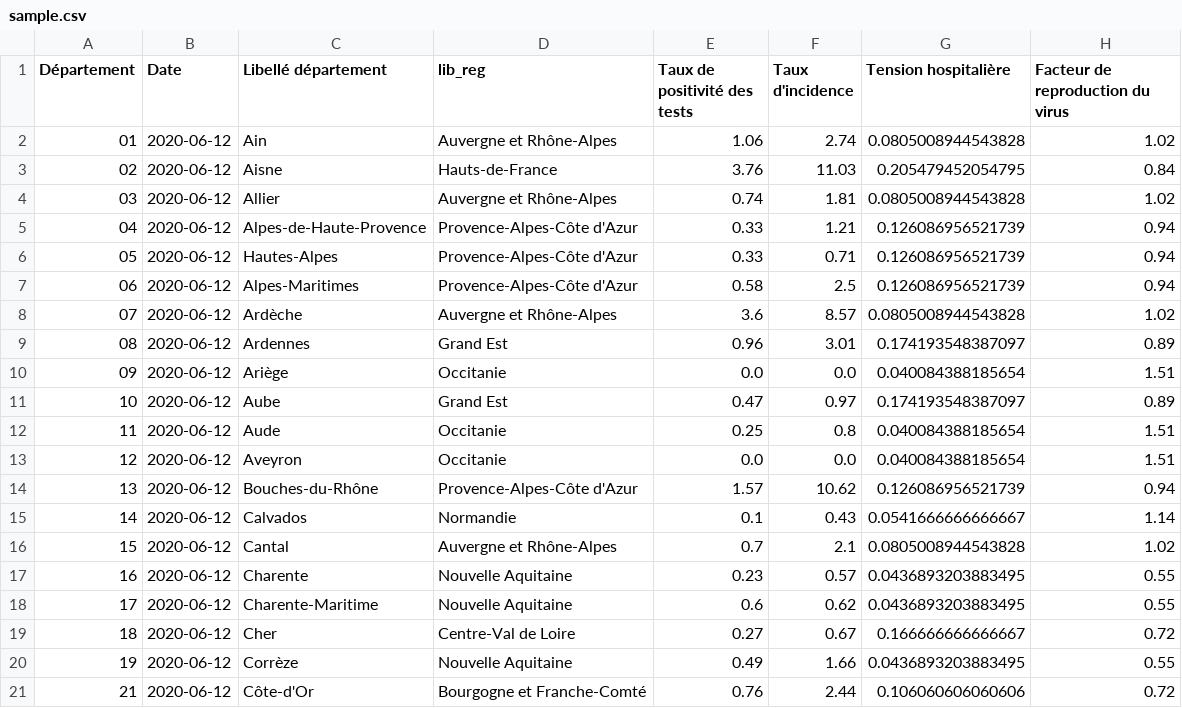
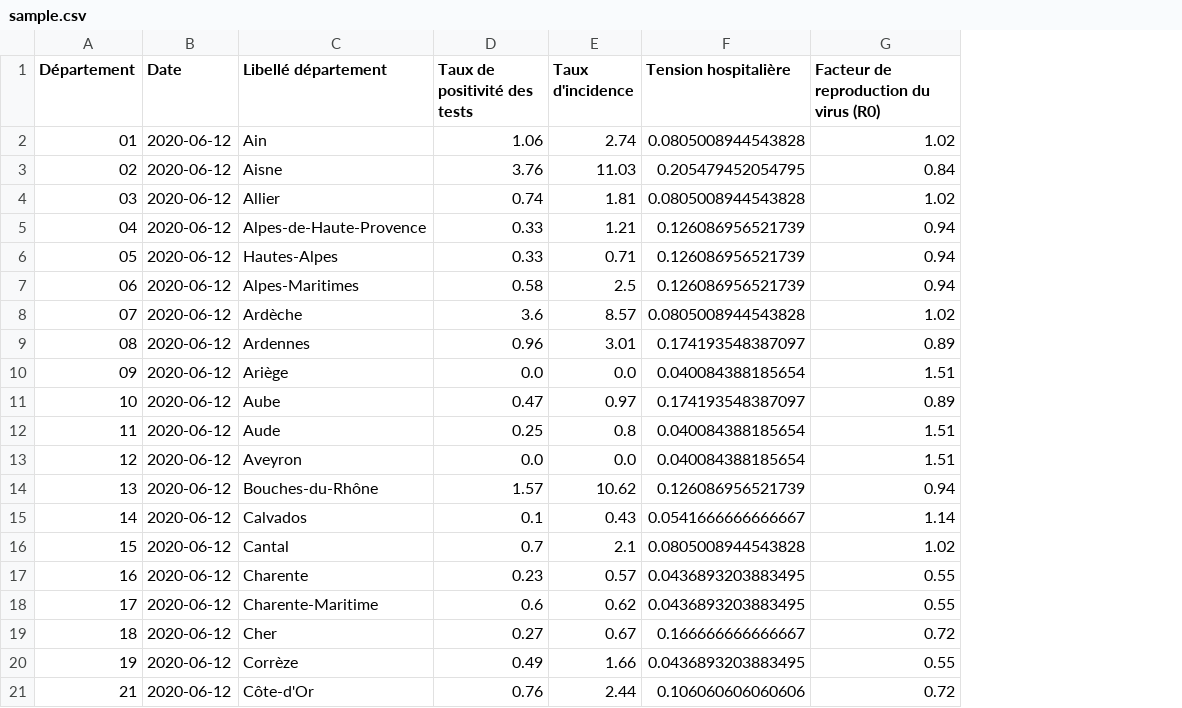
Before and after one commit to vaxelben/covid-19-data-france, a CSV file: data/sample.csv, drawn as a sheet; removed rows and columns are numbered as before the commit, all else as after; the diff names each change by its address in the sheet, - before the commit and + after, or states it on an @@ line.

```diff
--- a/data/sample.csv
+++ b/data/sample.csv
-column D (lib_reg), rows 2-21: Auvergne et Rhône-Alpes | Hauts-de-France | Auvergne et Rhône-Alpes | Provence-Alpes-Côte d'Azur | Provence-Alpes-Côte d'Azur | Provence-Alpes-Côte d'Azur | Auvergne et Rhône-Alpes | Grand Est | Occitanie | Grand Est | Occitanie | Occitanie | Provence-Alpes-Côte d'Azur | Normandie | Auvergne et Rhône-Alpes | Nouvelle Aquitaine | Nouvelle Aquitaine | Centre-Val de Loire | Nouvelle Aquitaine | Bourgogne et Franche-Comté
-G1: Facteur de reproduction du virus
+G1: Facteur de reproduction du virus (R0)
```
